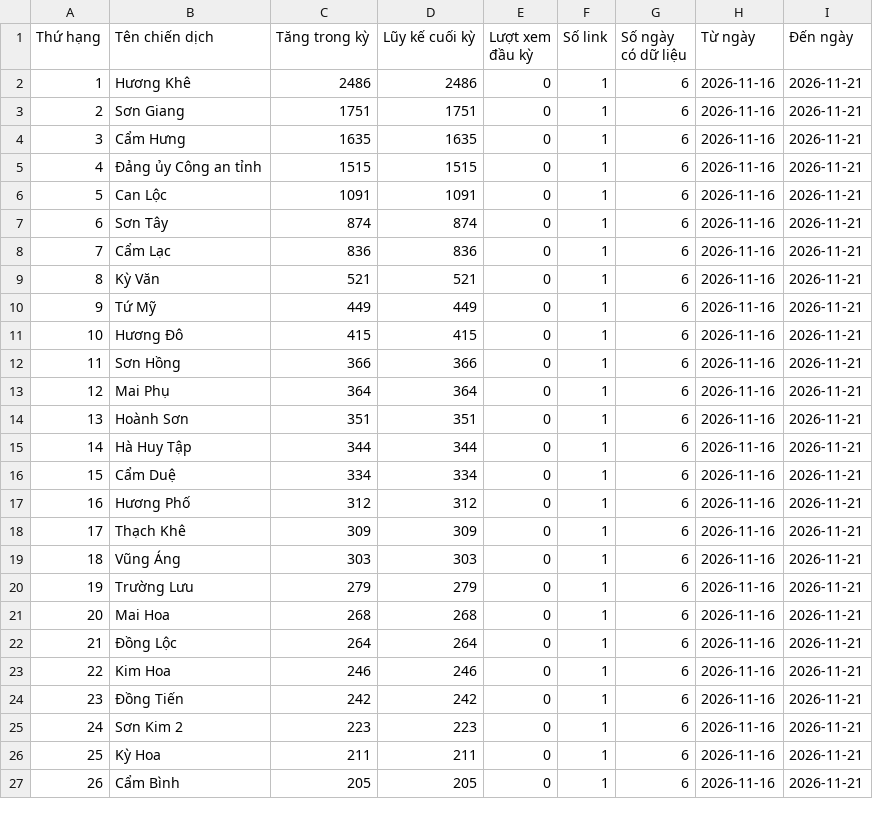
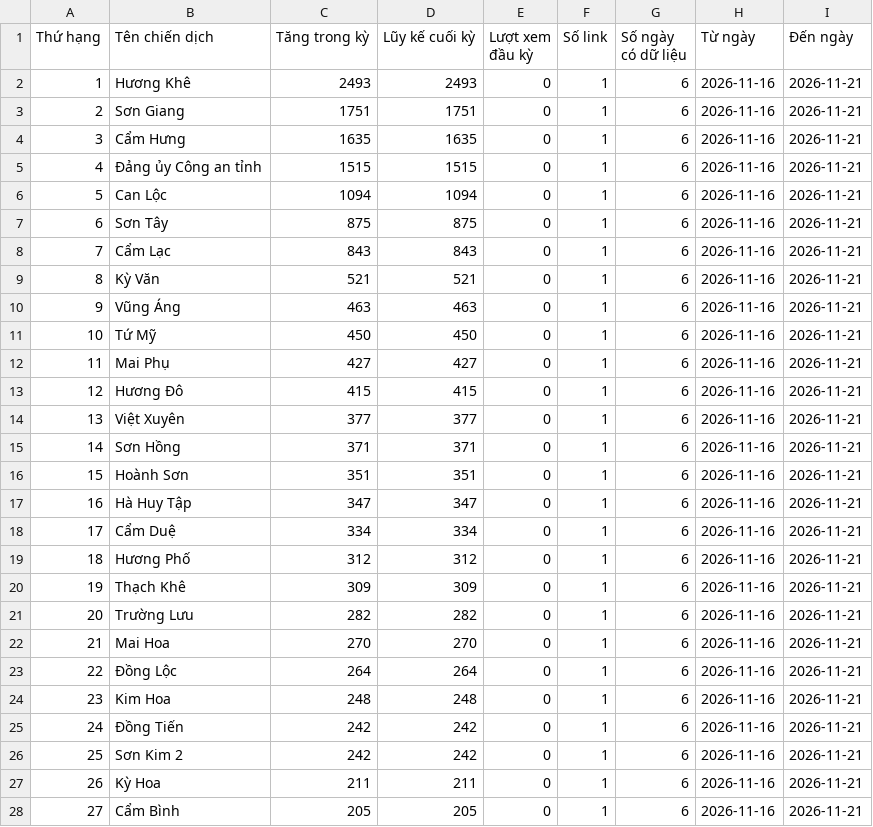
Before and after one commit to phuonglinh-ai/truyenthonghatinh, a CSV file: data.csv, drawn as a sheet; only a part is shown; removed rows and columns are numbered as before the commit, all else as after; the diff covers the shown part only; the diff names each change by its address in the sheet, - before the commit and + after, or states it on an @@ line.

Commit message:
Update data 2026-11-21 11:15

```diff
--- a/data.csv
+++ b/data.csv
-C2 (Tăng trong kỳ): 2486
+C2 (Tăng trong kỳ): 2493
-D2 (Lũy kế cuối kỳ): 2486
+D2 (Lũy kế cuối kỳ): 2493
-C6 (Tăng trong kỳ): 1091
+C6 (Tăng trong kỳ): 1094
-D6 (Lũy kế cuối kỳ): 1091
+D6 (Lũy kế cuối kỳ): 1094
-C7 (Tăng trong kỳ): 874
+C7 (Tăng trong kỳ): 875
-D7 (Lũy kế cuối kỳ): 874
+D7 (Lũy kế cuối kỳ): 875
-C8 (Tăng trong kỳ): 836
+C8 (Tăng trong kỳ): 843
-D8 (Lũy kế cuối kỳ): 836
+D8 (Lũy kế cuối kỳ): 843
+row 10: 9 | Vũng Áng | 463 | 463 | 0 | 1 | 6 | 2026-11-16 | 2026-11-21
@@ column A (Thứ hạng) renumbered between rows 11 and 69 @@
-C11 (Tăng trong kỳ): 449
+C11 (Tăng trong kỳ): 450
-D11 (Lũy kế cuối kỳ): 449
+D11 (Lũy kế cuối kỳ): 450
+row 12: 11 | Mai Phụ | 427 | 427 | 0 | 1 | 6 | 2026-11-16 | 2026-11-21
+row 14: 13 | Việt Xuyên | 377 | 377 | 0 | 1 | 6 | 2026-11-16 | 2026-11-21
-C15 (Tăng trong kỳ): 366
+C15 (Tăng trong kỳ): 371
-D15 (Lũy kế cuối kỳ): 366
+D15 (Lũy kế cuối kỳ): 371
-row 13: 12 | Mai Phụ | 364 | 364 | 0 | 1 | 6 | 2026-11-16 | 2026-11-21
-C17 (Tăng trong kỳ): 344
+C17 (Tăng trong kỳ): 347
-D17 (Lũy kế cuối kỳ): 344
+D17 (Lũy kế cuối kỳ): 347
-row 19: 18 | Vũng Áng | 303 | 303 | 0 | 1 | 6 | 2026-11-16 | 2026-11-21
-C21 (Tăng trong kỳ): 279
+C21 (Tăng trong kỳ): 282
-D21 (Lũy kế cuối kỳ): 279
+D21 (Lũy kế cuối kỳ): 282
-C22 (Tăng trong kỳ): 268
+C22 (Tăng trong kỳ): 270
-D22 (Lũy kế cuối kỳ): 268
+D22 (Lũy kế cuối kỳ): 270
-C24 (Tăng trong kỳ): 246
+C24 (Tăng trong kỳ): 248
-D24 (Lũy kế cuối kỳ): 246
+D24 (Lũy kế cuối kỳ): 248
-C26 (Tăng trong kỳ): 223
+C26 (Tăng trong kỳ): 242
-D26 (Lũy kế cuối kỳ): 223
+D26 (Lũy kế cuối kỳ): 242
```
Also changed, not shown: 1 added row, 2 removed rows and 12 edited cells elsewhere in this file.
